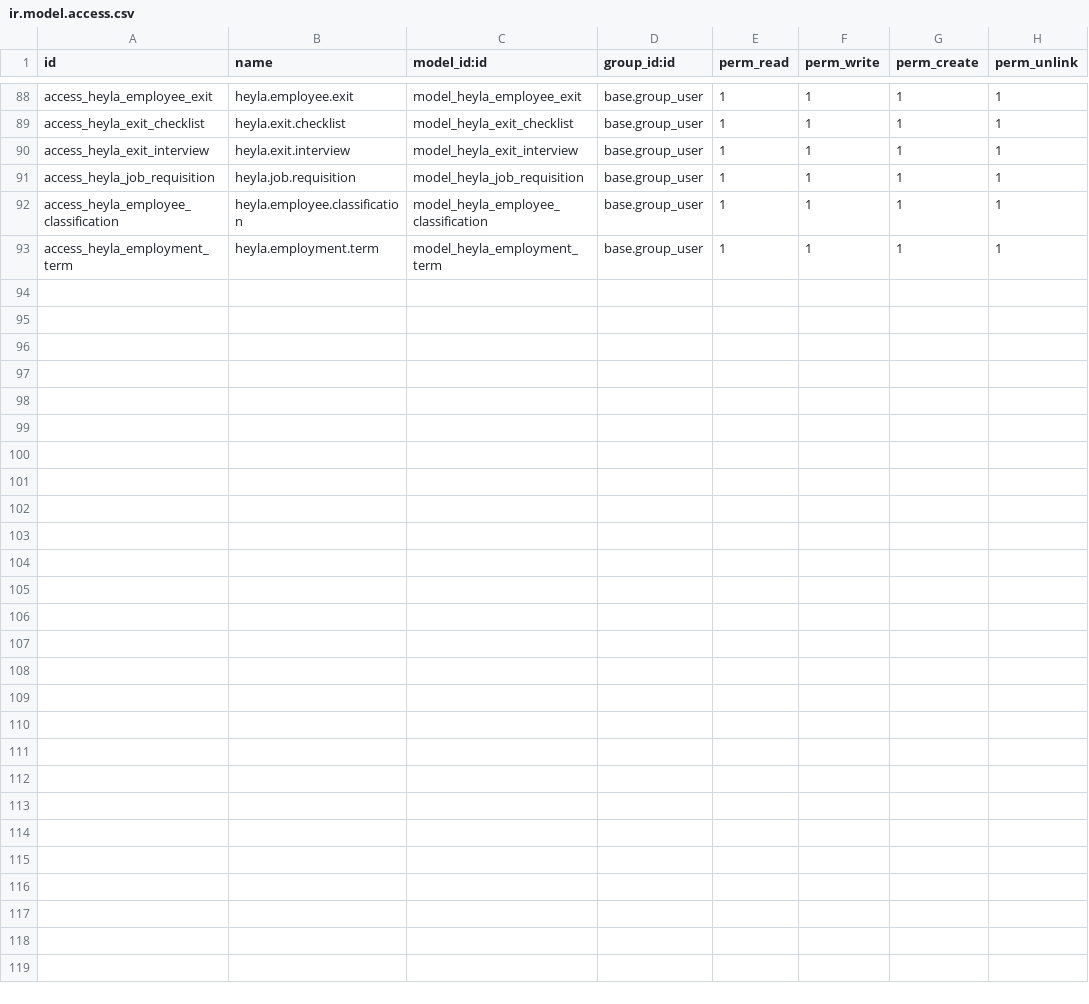
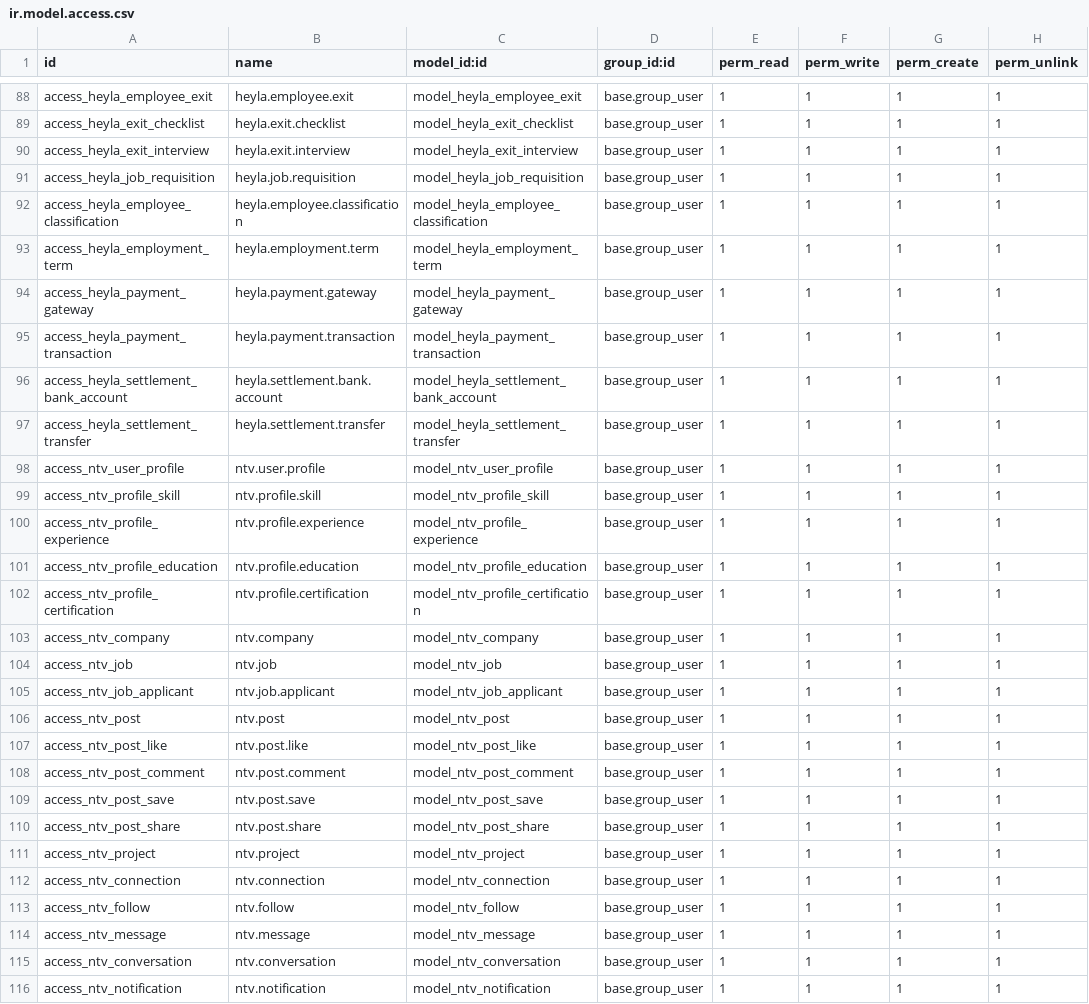
Before and after one commit to victormwendwahope-hue/HEYLA-OS, a CSV file: heyla_os_addon/security/ir.model.access.csv, drawn as a sheet; only a part is shown, gaps mark what is left out; the diff names each change by its address in the sheet, - before the commit and + after, or states it on an @@ line.

Commit message:
Add Network Tap, payment integration (M-Pesa/Stripe/Paystack), Google GIS re-init fix, image upload for jobs, admin user management, CV builder, landing pages

```diff
--- a/heyla_os_addon/security/ir.model.access.csv
+++ b/heyla_os_addon/security/ir.model.access.csv
+row 94: access_heyla_payment_gateway | heyla.payment.gateway | model_heyla_payment_gateway | base.group_user | 1 | 1 | 1 | 1
+row 95: access_heyla_payment_transaction | heyla.payment.transaction | model_heyla_payment_transaction | base.group_user | 1 | 1 | 1 | 1
+row 96: access_heyla_settlement_bank_account | heyla.settlement.bank.account | model_heyla_settlement_bank_account | base.group_user | 1 | 1 | 1 | 1
+row 97: access_heyla_settlement_transfer | heyla.settlement.transfer | model_heyla_settlement_transfer | base.group_user | 1 | 1 | 1 | 1
+row 98: access_ntv_user_profile | ntv.user.profile | model_ntv_user_profile | base.group_user | 1 | 1 | 1 | 1
+row 99: access_ntv_profile_skill | ntv.profile.skill | model_ntv_profile_skill | base.group_user | 1 | 1 | 1 | 1
+row 100: access_ntv_profile_experience | ntv.profile.experience | model_ntv_profile_experience | base.group_user | 1 | 1 | 1 | 1
+row 101: access_ntv_profile_education | ntv.profile.education | model_ntv_profile_education | base.group_user | 1 | 1 | 1 | 1
+row 102: access_ntv_profile_certification | ntv.profile.certification | model_ntv_profile_certification | base.group_user | 1 | 1 | 1 | 1
+row 103: access_ntv_company | ntv.company | model_ntv_company | base.group_user | 1 | 1 | 1 | 1
+row 104: access_ntv_job | ntv.job | model_ntv_job | base.group_user | 1 | 1 | 1 | 1
+row 105: access_ntv_job_applicant | ntv.job.applicant | model_ntv_job_applicant | base.group_user | 1 | 1 | 1 | 1
+row 106: access_ntv_post | ntv.post | model_ntv_post | base.group_user | 1 | 1 | 1 | 1
+row 107: access_ntv_post_like | ntv.post.like | model_ntv_post_like | base.group_user | 1 | 1 | 1 | 1
+row 108: access_ntv_post_comment | ntv.post.comment | model_ntv_post_comment | base.group_user | 1 | 1 | 1 | 1
+row 109: access_ntv_post_save | ntv.post.save | model_ntv_post_save | base.group_user | 1 | 1 | 1 | 1
+row 110: access_ntv_post_share | ntv.post.share | model_ntv_post_share | base.group_user | 1 | 1 | 1 | 1
+row 111: access_ntv_project | ntv.project | model_ntv_project | base.group_user | 1 | 1 | 1 | 1
+row 112: access_ntv_connection | ntv.connection | model_ntv_connection | base.group_user | 1 | 1 | 1 | 1
+row 113: access_ntv_follow | ntv.follow | model_ntv_follow | base.group_user | 1 | 1 | 1 | 1
+row 114: access_ntv_message | ntv.message | model_ntv_message | base.group_user | 1 | 1 | 1 | 1
+row 115: access_ntv_conversation | ntv.conversation | model_ntv_conversation | base.group_user | 1 | 1 | 1 | 1
+row 116: access_ntv_notification | ntv.notification | model_ntv_notification | base.group_user | 1 | 1 | 1 | 1
```
Also changed, not shown: 38 other files.
